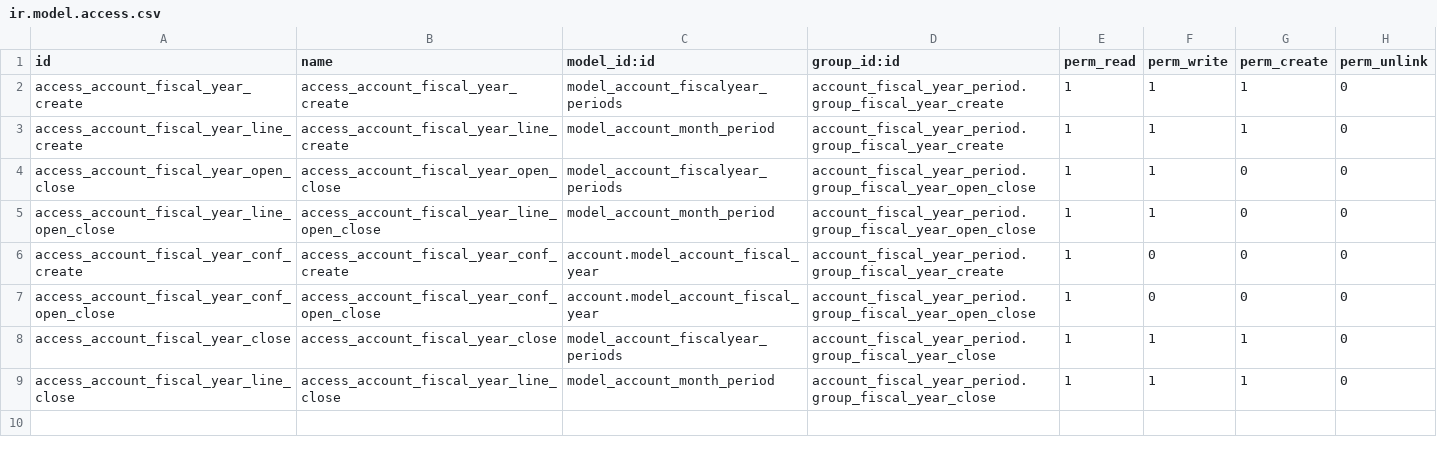
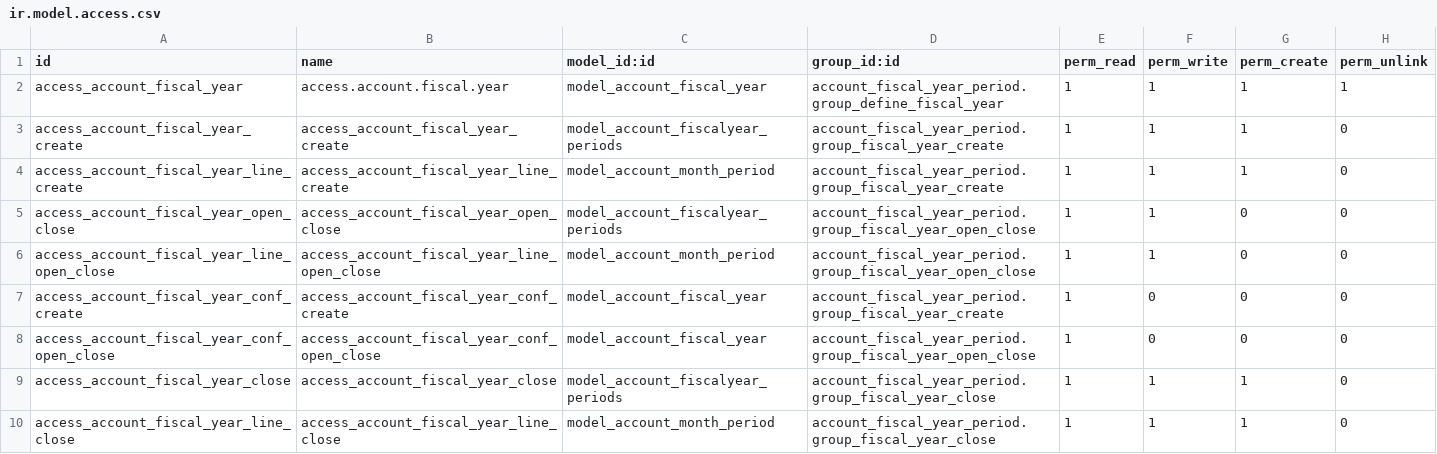
Before and after one commit to zainalabdeen/odoo-apps, a CSV file: account_fiscal_year_period/security/ir.model.access.csv, drawn as a sheet.

```diff
--- a/account_fiscal_year_period/security/ir.model.access.csv
+++ b/account_fiscal_year_period/security/ir.model.access.csv
@@ -1,2 +1,3 @@
 id,name,model_id:id,group_id:id,perm_read,perm_write,perm_create,perm_unlink
+access_account_fiscal_year,access.account.fiscal.year,model_account_fiscal_year,account_fiscal_year_period.group_define_fiscal_year,1,1,1,1
 access_account_fiscal_year_create,access_account_fiscal_year_create,model_account_fiscalyear_periods,account_fiscal_year_period.group_fiscal_year_create,1,1,1,0
@@ -5,4 +6,4 @@ access_account_fiscal_year_open_close,access_account_fiscal_year_open_close,mode
 access_account_fiscal_year_line_open_close,access_account_fiscal_year_line_open_close,model_account_month_period,account_fiscal_year_period.group_fiscal_year_open_close,1,1,0,0
-access_account_fiscal_year_conf_create,access_account_fiscal_year_conf_create,account.model_account_fiscal_year,account_fiscal_year_period.group_fiscal_year_create,1,0,0,0
-access_account_fiscal_year_conf_open_close,access_account_fiscal_year_conf_open_close,account.model_account_fiscal_year,account_fiscal_year_period.group_fiscal_year_open_close,1,0,0,0
+access_account_fiscal_year_conf_create,access_account_fiscal_year_conf_create,model_account_fiscal_year,account_fiscal_year_period.group_fiscal_year_create,1,0,0,0
+access_account_fiscal_year_conf_open_close,access_account_fiscal_year_conf_open_close,model_account_fiscal_year,account_fiscal_year_period.group_fiscal_year_open_close,1,0,0,0
 access_account_fiscal_year_close,access_account_fiscal_year_close,model_account_fiscalyear_periods,account_fiscal_year_period.group_fiscal_year_close,1,1,1,0
```
Also changed, not shown: 9 other files.
